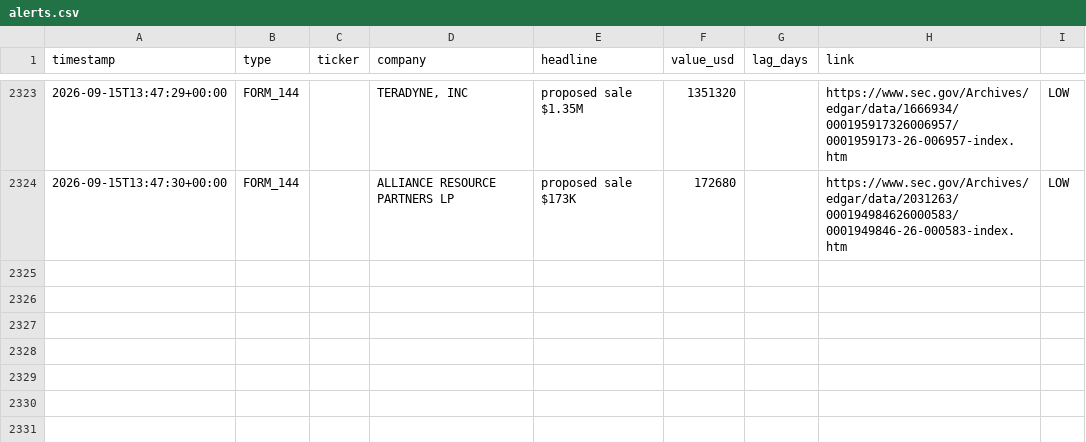
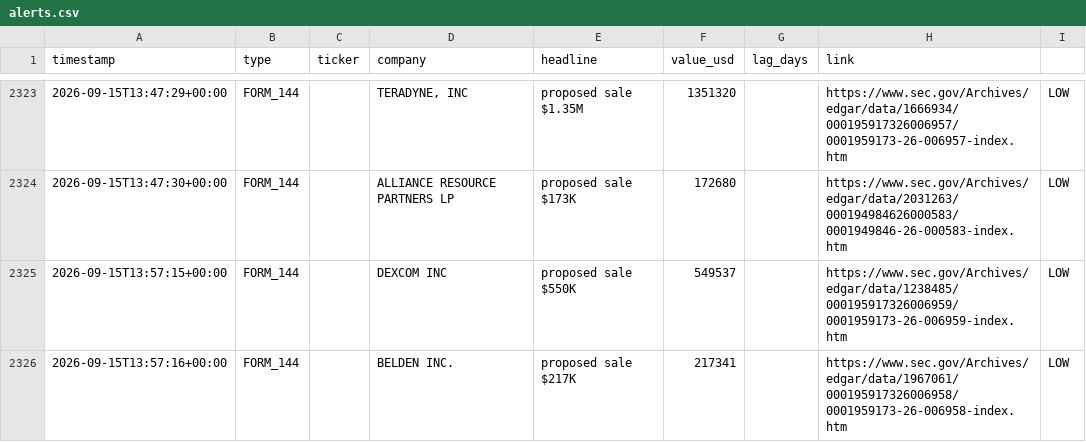
Before and after one commit to kiianwanted-byte/filings-monitor, a CSV file: data/alerts.csv, drawn as a sheet; only a part is shown, gaps mark what is left out.

```diff
--- a/data/alerts.csv
+++ b/data/alerts.csv
@@ -2324 +2324,3 @@ timestamp,type,ticker,company,headline,value_usd,lag_days,link
 2026-09-15T13:47:30+00:00,FORM_144,,ALLIANCE RESOURCE PARTNERS LP,proposed sale $173K,172680,,https://www.sec.gov/Archives/edgar/data/2031263/000194984626000583/0001949846-26-000583-index.htm,LOW
+2026-09-15T13:57:15+00:00,FORM_144,,DEXCOM INC,proposed sale $550K,549537,,https://www.sec.gov/Archives/edgar/data/1238485/000195917326006959/0001959173-26-006959-index.htm,LOW
+2026-09-15T13:57:16+00:00,FORM_144,,BELDEN INC.,proposed sale $217K,217341,,https://www.sec.gov/Archives/edgar/data/1967061/000195917326006958/0001959173-26-006958-index.htm,LOW
```
Also changed, not shown: data/buys.csv, 2 other files.
